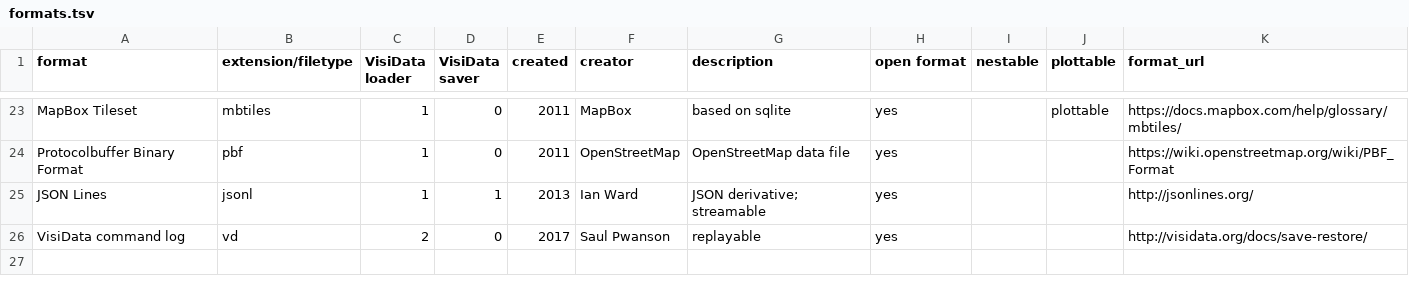
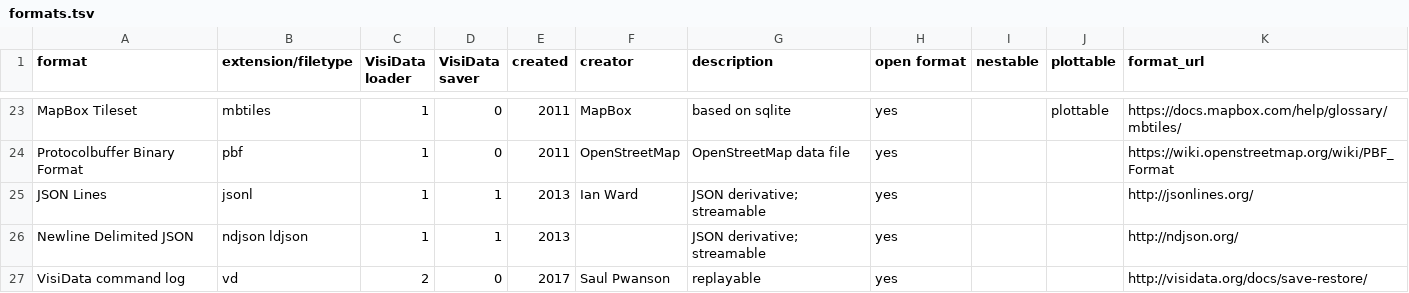
Before and after one commit to saulpw/visidata, a TSV file: dev/formats.tsv, drawn as a sheet; only a part is shown, gaps mark what is left out; the diff names each change by its address in the sheet, - before the commit and + after, or states it on an @@ line.

Commit message:
[jsonl] Accept ndjson and ldjson as aliases for jsonl

```diff
--- a/dev/formats.tsv
+++ b/dev/formats.tsv
+row 26: Newline Delimited JSON | ndjson ldjson | 1 | 1 | 2013 |  | JSON derivative; streamable | yes |  |  | http://ndjson.org/
```
Also changed, not shown: 3 other files.
